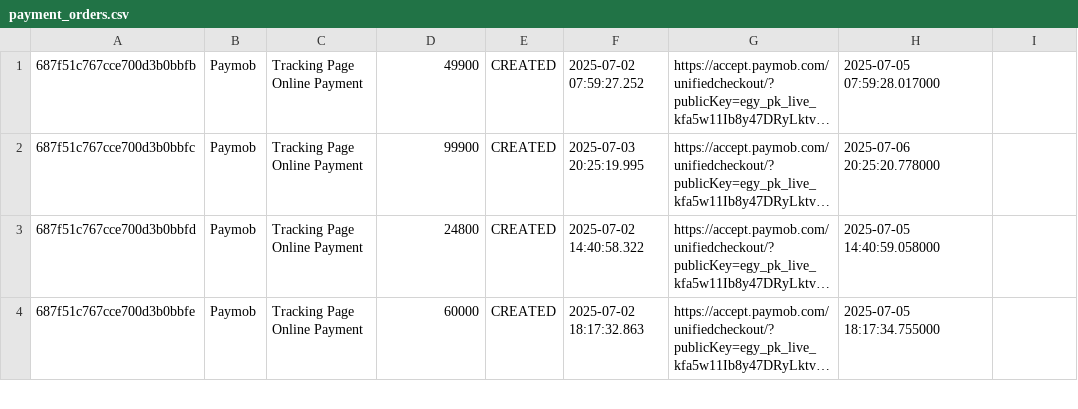
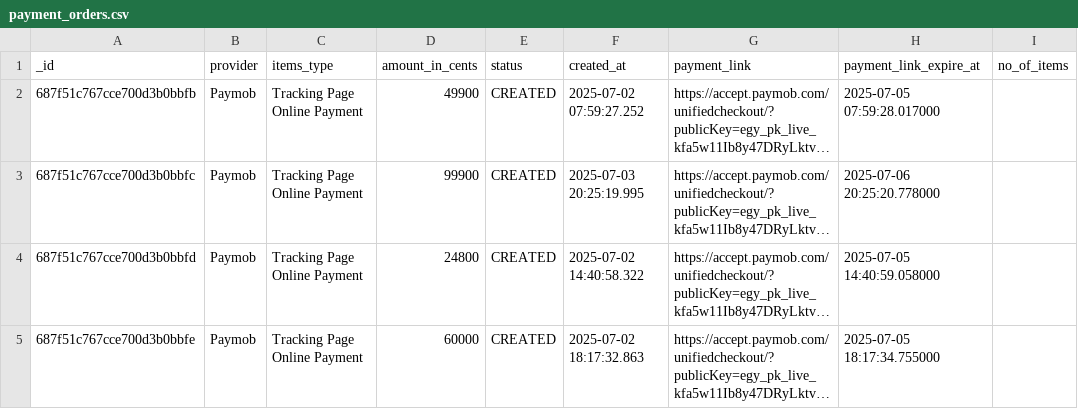
Before and after one commit to salmaKahlil/mongodb-to-redshift-etl, a CSV file: payment_orders.csv, drawn as a sheet; only a part is shown; long unchanged cells end in …; the diff names each change by its address in the sheet, - before the commit and + after, or states it on an @@ line.

```diff
--- a/payment_orders.csv
+++ b/payment_orders.csv
+row 1: _id | provider | items_type | amount_in_cents | status | created_at | payment_link | payment_link_expire_at | no_of_items
```
Also changed, not shown: 1 other file.
